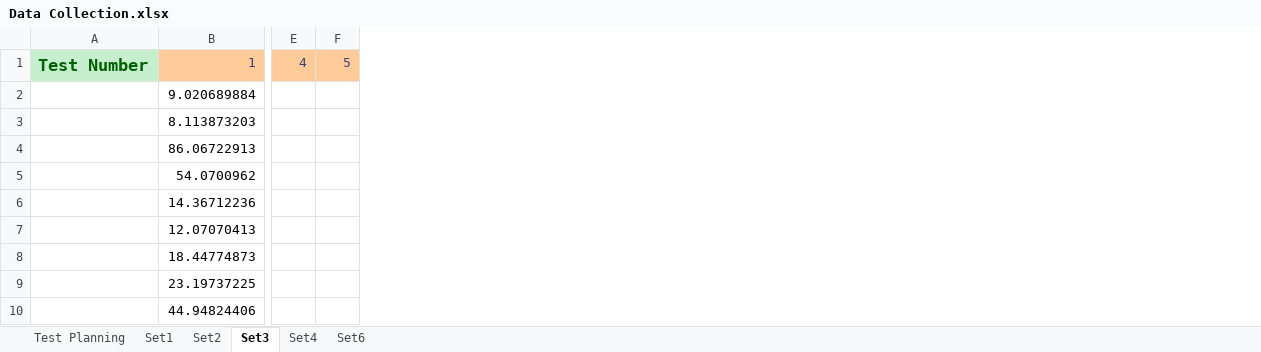
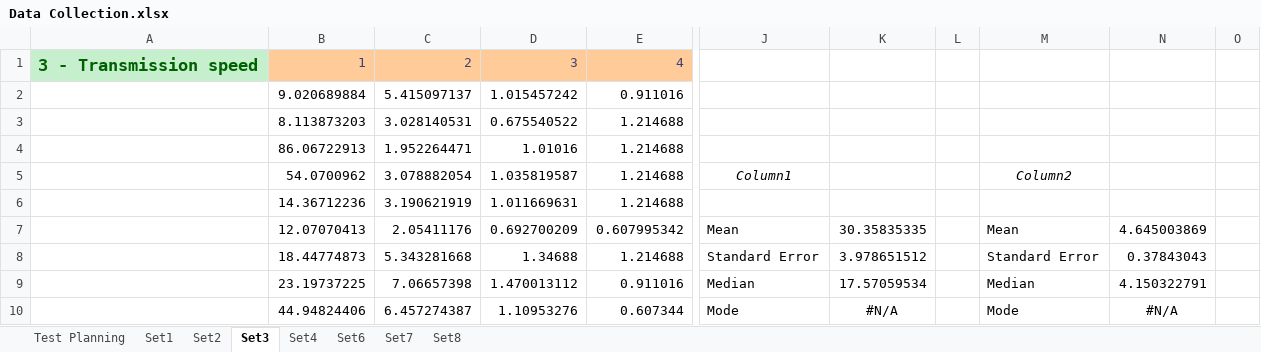
Before and after one commit to Tribler/trustchain-simulator, an Excel workbook: Data Collection.xlsx, sheet Set3, drawn as a sheet; only a part is shown, gaps mark what is left out; values as stored, in another font and other column widths than the file's, no borders; charts and pictures not drawn; removed rows and columns are numbered as before the commit, all else as after; the diff covers the shown part only; the diff names each change by its address in the sheet, - before the commit and + after, or states it on an @@ line.

Commit message:
added test result to excel file

```diff
--- a/Data Collection.xlsx (sheet Set3)
+++ b/Data Collection.xlsx (sheet Set3)
+sheet tab: Set7
+sheet tab: Set8
-column A, row 1: Test Number
+column A, row 1: 3 - Transmission speed
+column C, rows 1-10: 2 | 5.415097137 | 3.028140531 | 1.952264471 | 3.078882054 | 3.190621919 | 2.05411176 | 5.343281668 | 7.06657398 | 6.457274387
+column D, rows 1-10: 3 | 1.015457242 | 0.675540522 | 1.01016 | 1.035819587 | 1.011669631 | 0.692700209 | 1.34688 | 1.470013112 | 1.10953276
+column E, rows 1-10: 4 | 0.911016 | 1.214688 | 1.214688 | 1.214688 | 1.214688 | 0.607995342 | 1.214688 | 0.911016 | 0.607344
-column E, row 1: 4
-column F, row 1: 5
+column J, rows 5-10: Column1 |  | Mean | Standard Error | Median | Mode
+column K, rows 7-10: 30.35835335 | 3.978651512 | 17.57059534 | #N/A
+column L, empty
+column M, rows 5-10: Column2 |  | Mean | Standard Error | Median | Mode
+column N, rows 7-10: 4.645003869 | 0.37843043 | 4.150322791 | #N/A
+column O, empty
```
Also changed, not shown: 13 added columns and 2 edited cells elsewhere in this sheet, sheet Test Planning, sheet Set6, sheet Set1, sheet Set2, sheet Set4, formulas that keep their value, charts or pictures, 11 other files.
